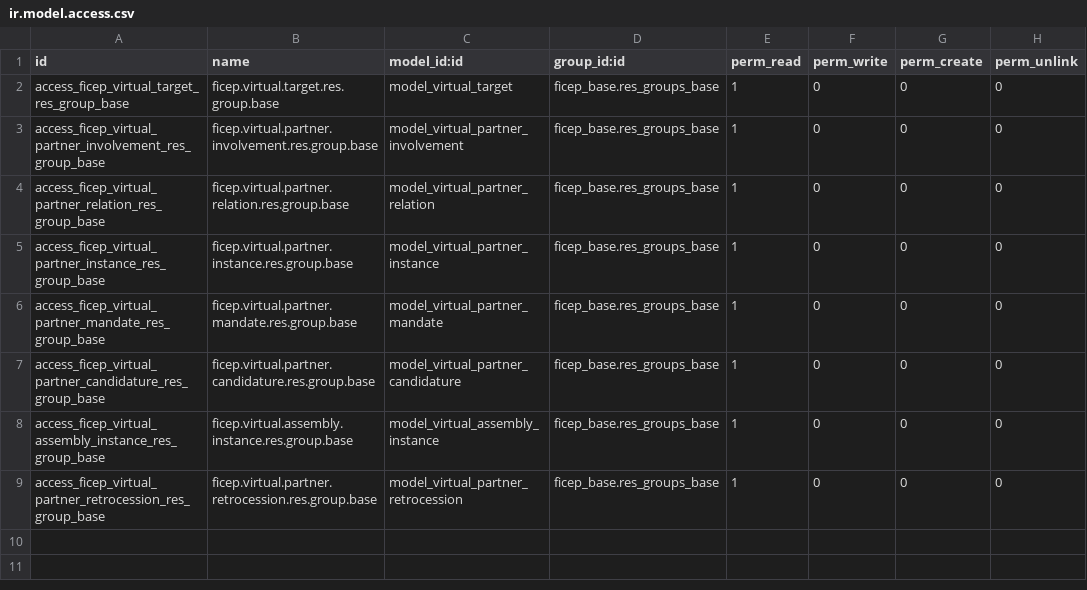
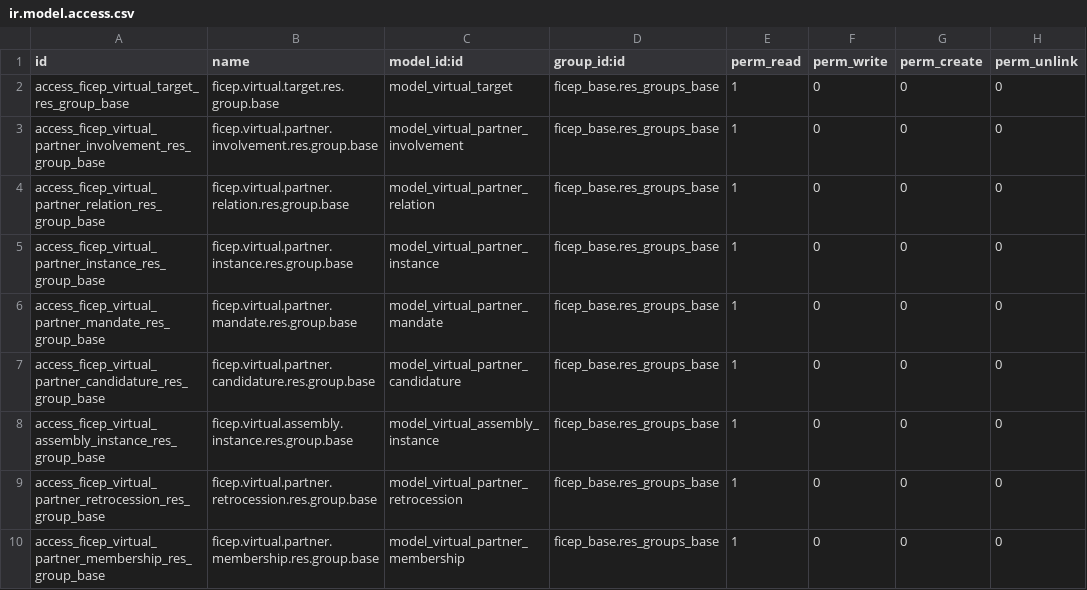
Before and after one commit to mozaik-association/mozaik, a CSV file: ficep_communication/security/ir.model.access.csv, drawn as a sheet.

Commit message:
[CHG] Add a distribution list data for memcard [CHG] Add distribution_list_id into wizard mass function (no more in context) [CHG] Add virtual model partner/membership [CHG] Add security rules for partner/membership and view [CHG] Add filter on main postal AND email on partner/instance [CHG] Add managmenent of member card into partner/membership lines via distribution list mass function [CHG] postal_mail_id into postal_mail_name for mass function [CHG] membership request view: if country is void then hide other address fields [CHG] use step_workflow to determine if postal coordinate is change (int_instance_id update) [IMP] better managemenr of instance_id into membership request
[FIX] test postal mail log
[FIX] test

```diff
--- a/ficep_communication/security/ir.model.access.csv
+++ b/ficep_communication/security/ir.model.access.csv
@@ -9 +9,2 @@ access_ficep_virtual_assembly_instance_res_group_base,ficep.virtual.assembly.ins
 access_ficep_virtual_partner_retrocession_res_group_base,ficep.virtual.partner.retrocession.res.group.base,model_virtual_partner_retrocession,ficep_base.res_groups_base,1,0,0,0
+access_ficep_virtual_partner_membership_res_group_base,ficep.virtual.partner.membership.res.group.base,model_virtual_partner_membership,ficep_base.res_groups_base,1,0,0,0
```
Also changed, not shown: 13 other files.
